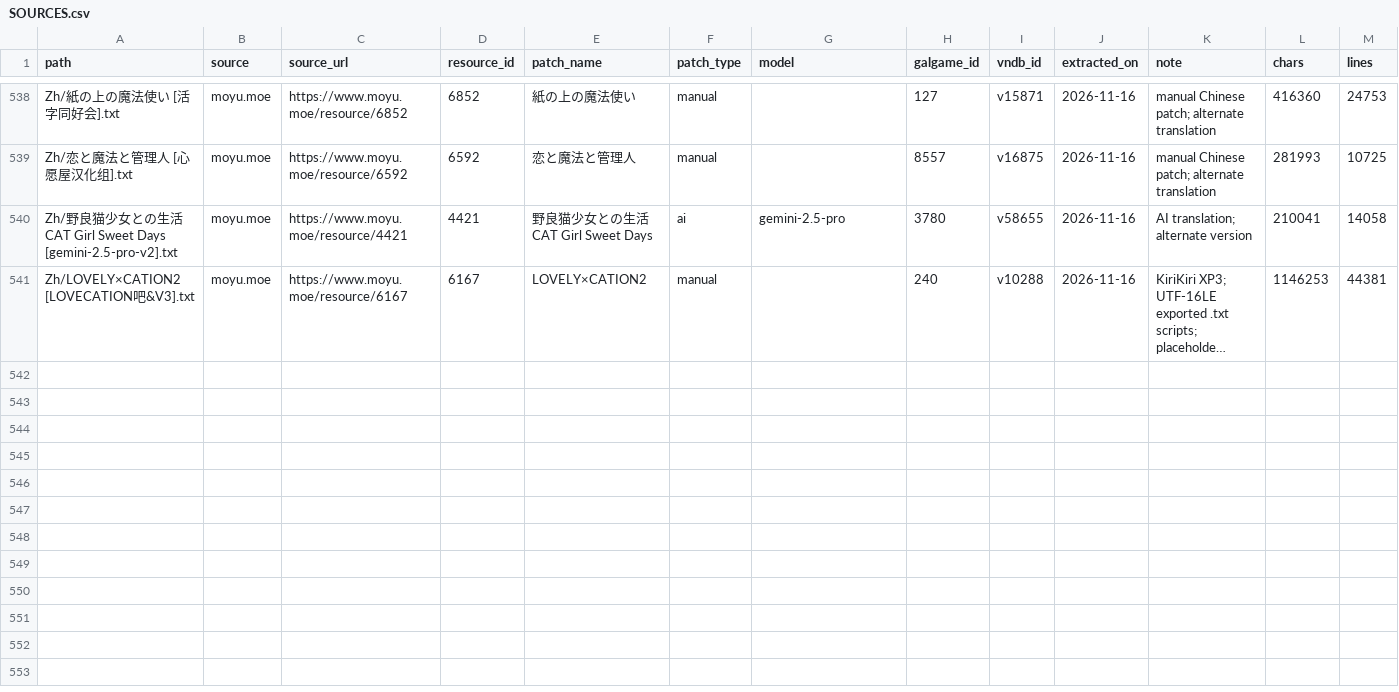
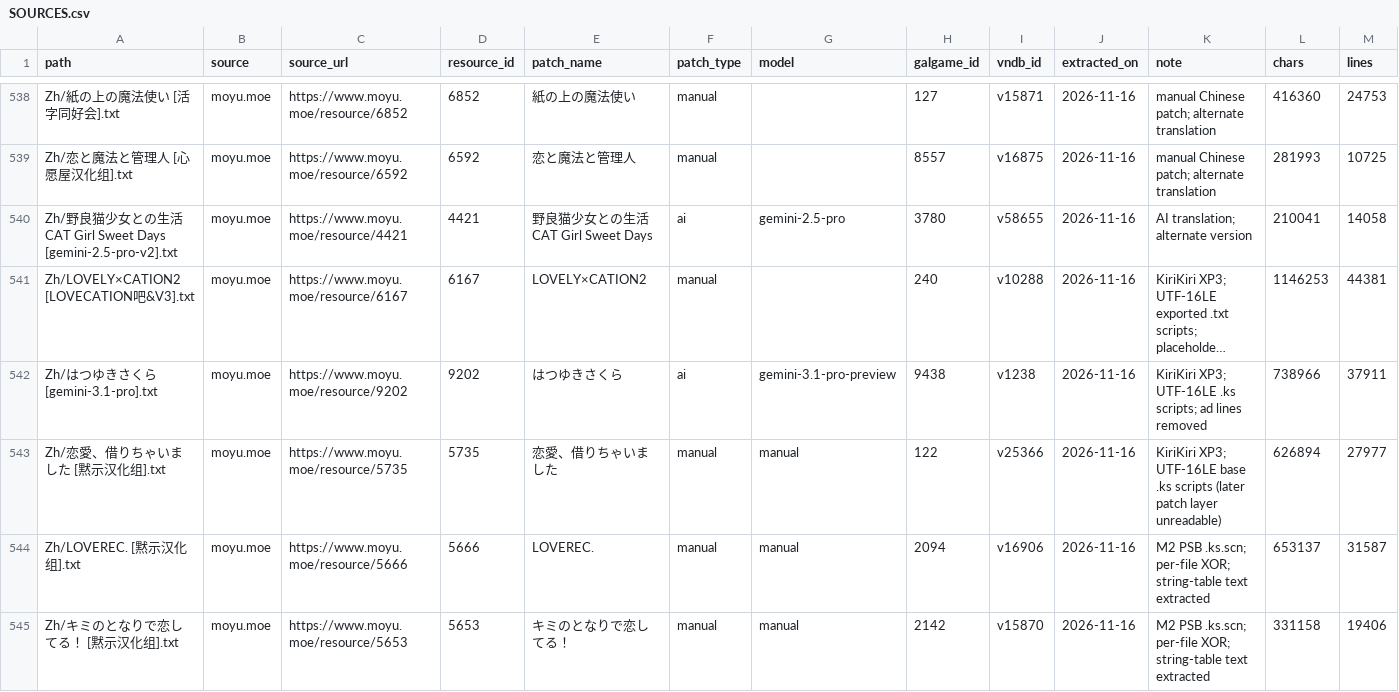
Before and after one commit to m-rui001/galgame-script-corpus, a CSV file: SOURCES.csv, drawn as a sheet; only a part is shown, gaps mark what is left out; long unchanged cells end in …; rows hold the shown columns only; the diff names each change by its address in the sheet, - before the commit and + after, or states it on an @@ line.

```diff
--- a/SOURCES.csv
+++ b/SOURCES.csv
+row 542: Zh/はつゆきさくら [gemini-3.1-pro].txt | moyu.moe | https://www.moyu.moe/resource/9202 | 9202 | はつゆきさくら | ai | gemini-3.1-pro-preview | 9438 | v1238 | 2026-11-16 | KiriKiri XP3; UTF-16LE .ks scripts; ad lines removed | 738966 | 37911
+row 543: Zh/恋愛、借りちゃいました [黙示汉化组].txt | moyu.moe | https://www.moyu.moe/resource/5735 | 5735 | 恋愛、借りちゃいました | manual | manual | 122 | v25366 | 2026-11-16 | KiriKiri XP3; UTF-16LE base .ks scripts (later patch layer unreadable) | 626894 | 27977
+row 544: Zh/LOVEREC. [黙示汉化组].txt | moyu.moe | https://www.moyu.moe/resource/5666 | 5666 | LOVEREC. | manual | manual | 2094 | v16906 | 2026-11-16 | M2 PSB .ks.scn; per-file XOR; string-table text extracted | 653137 | 31587
+row 545: Zh/キミのとなりで恋してる！ [黙示汉化组].txt | moyu.moe | https://www.moyu.moe/resource/5653 | 5653 | キミのとなりで恋してる！ | manual | manual | 2142 | v15870 | 2026-11-16 | M2 PSB .ks.scn; per-file XOR; string-table text extracted | 331158 | 19406
```
Also changed, not shown: MANIFEST.csv, VNDB_INDEX.csv, 4 other files.
